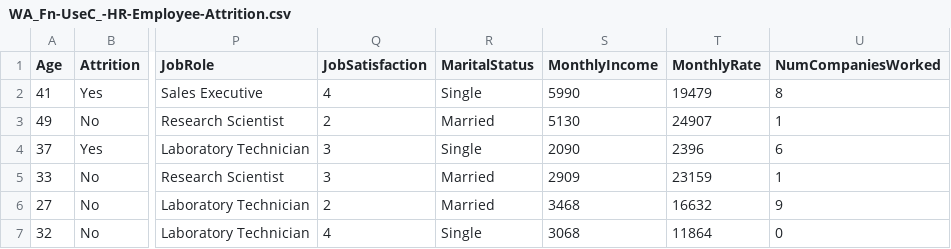
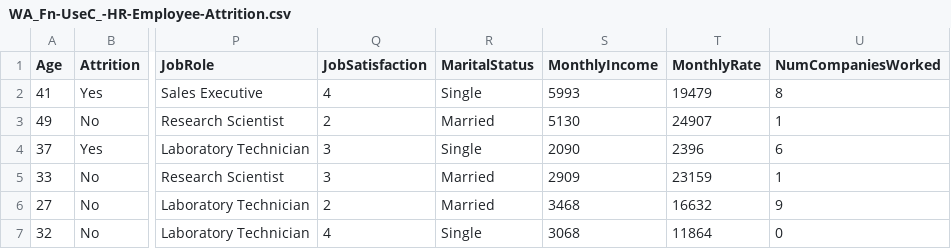
Before and after one commit to sheryljoe/employee-attrition-prediction, a CSV file: WA_Fn-UseC_-HR-Employee-Attrition.csv, drawn as a sheet; only a part is shown, gaps mark what is left out; the diff names each change by its address in the sheet, - before the commit and + after, or states it on an @@ line.

Commit message:
WA_Fn-UseC_-HR-Employee-Attrition.csv

```diff
--- a/WA_Fn-UseC_-HR-Employee-Attrition.csv
+++ b/WA_Fn-UseC_-HR-Employee-Attrition.csv
-S2 (MonthlyIncome): 5990
+S2 (MonthlyIncome): 5993
```
